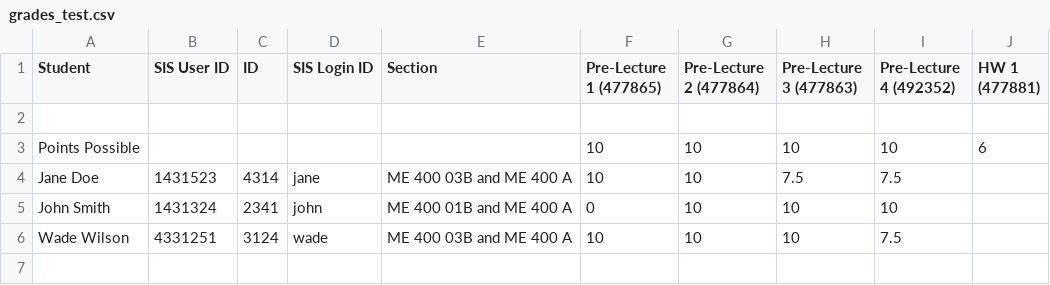
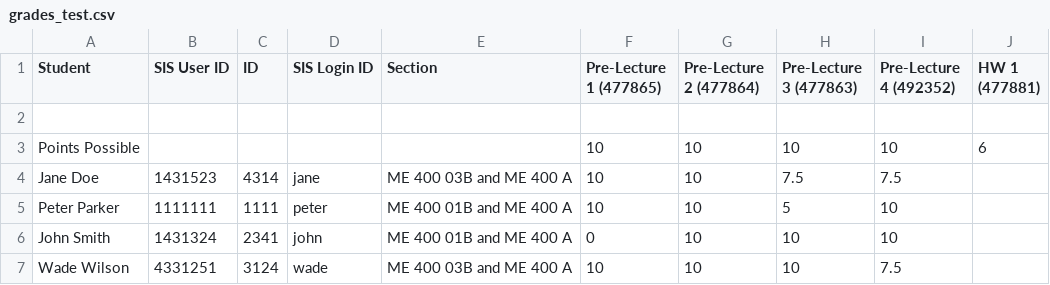
Before and after one commit to soxand16/auto_grader, a CSV file: grades_test.csv, drawn as a sheet; the diff names each change by its address in the sheet, - before the commit and + after, or states it on an @@ line.

Commit message:
changes to test to show speed increase for parallel

```diff
--- a/grades_test.csv
+++ b/grades_test.csv
+row 5: Peter Parker | 1111111 | 1111 | peter | ME 400 01B and ME 400 A | 10 | 10 | 5 | 10
```
Also changed, not shown: 3 other files.
